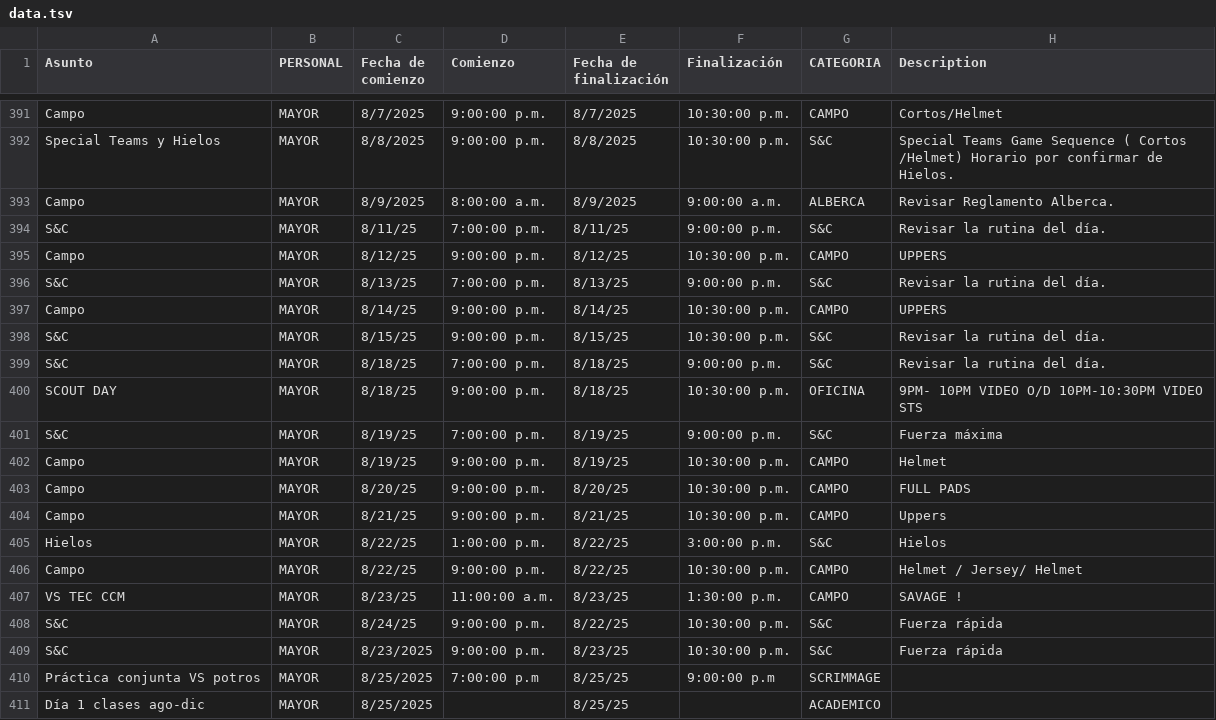
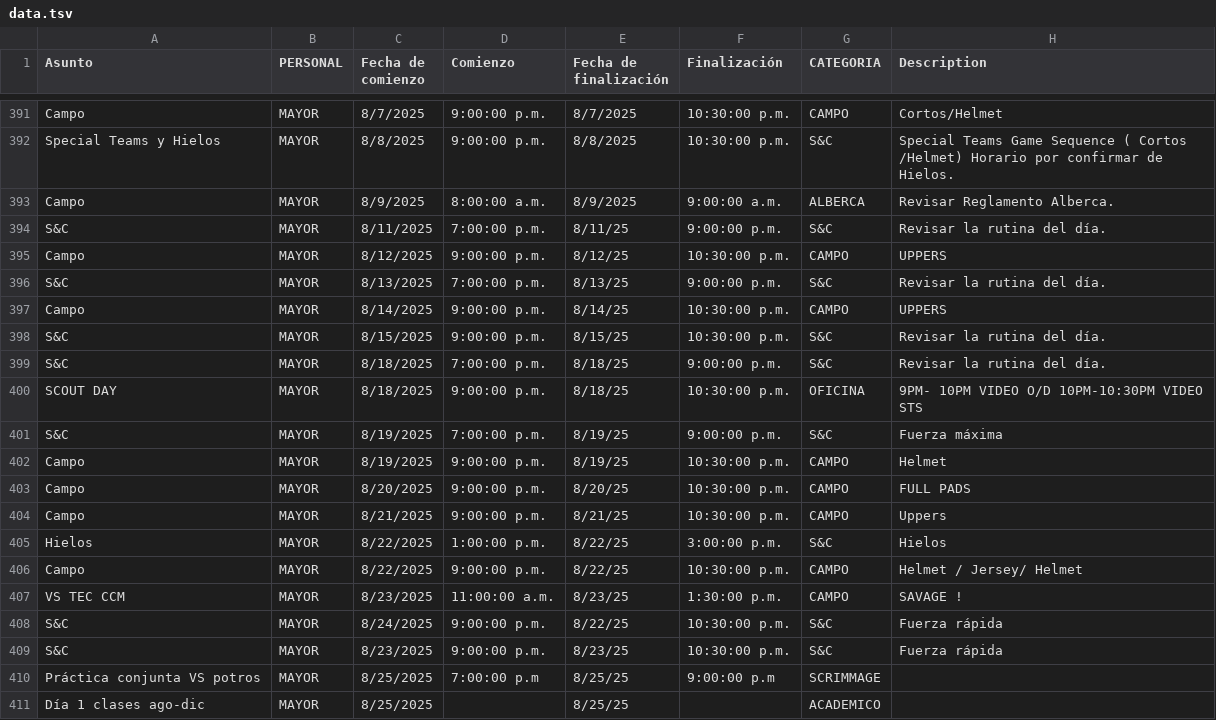
Before and after one commit to zagalseb/APPSVG, a TSV file: data.tsv, drawn as a sheet; only a part is shown, gaps mark what is left out; the diff names each change by its address in the sheet, - before the commit and + after, or states it on an @@ line.

Commit message:
Add files via upload

```diff
--- a/data.tsv
+++ b/data.tsv
-C394 (Fecha de comienzo): 8/11/25
+C394 (Fecha de comienzo): 8/11/2025
-C395 (Fecha de comienzo): 8/12/25
+C395 (Fecha de comienzo): 8/12/2025
-C396 (Fecha de comienzo): 8/13/25
+C396 (Fecha de comienzo): 8/13/2025
-C397 (Fecha de comienzo): 8/14/25
+C397 (Fecha de comienzo): 8/14/2025
-C398 (Fecha de comienzo): 8/15/25
+C398 (Fecha de comienzo): 8/15/2025
-C399:C400 (Fecha de comienzo): 8/18/25
+C399:C400 (Fecha de comienzo): 8/18/2025
-C401:C402 (Fecha de comienzo): 8/19/25
+C401:C402 (Fecha de comienzo): 8/19/2025
-C403 (Fecha de comienzo): 8/20/25
+C403 (Fecha de comienzo): 8/20/2025
-C404 (Fecha de comienzo): 8/21/25
+C404 (Fecha de comienzo): 8/21/2025
-C405:C406 (Fecha de comienzo): 8/22/25
+C405:C406 (Fecha de comienzo): 8/22/2025
-C407 (Fecha de comienzo): 8/23/25
+C407 (Fecha de comienzo): 8/23/2025
-C408 (Fecha de comienzo): 8/24/25
+C408 (Fecha de comienzo): 8/24/2025
```
